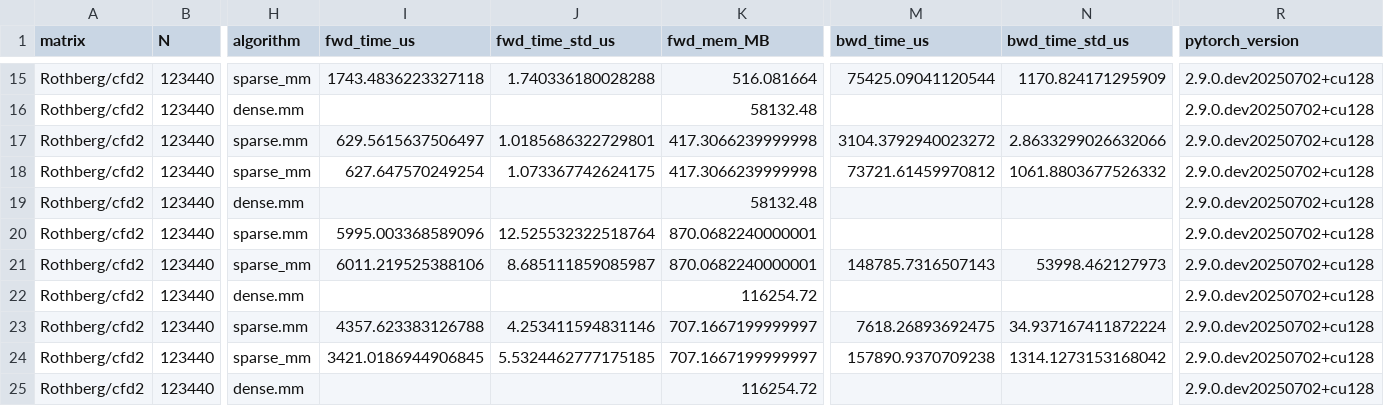
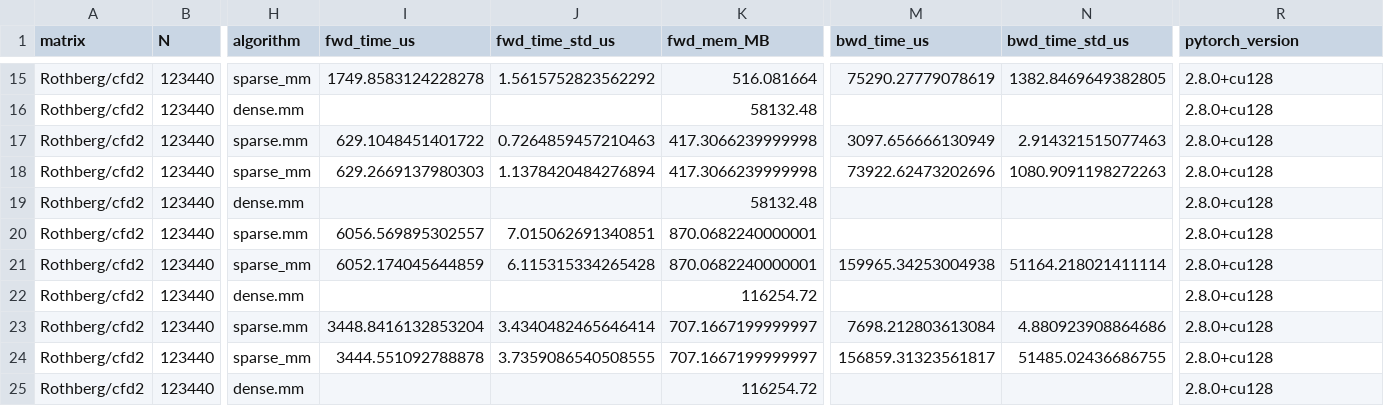
Before and after one commit to cai4cai/torchsparsegradutils, a CSV file: torchsparsegradutils/benchmarks/results/sparse_mm_suite_results.csv, drawn as a sheet; only a part is shown, gaps mark what is left out; the diff covers the shown part only; the diff names each change by its address in the sheet, - before the commit and + after, or states it on an @@ line.

```diff
--- a/torchsparsegradutils/benchmarks/results/sparse_mm_suite_results.csv
+++ b/torchsparsegradutils/benchmarks/results/sparse_mm_suite_results.csv
-I15 (fwd_time_us): 1743.4836223327118
+I15 (fwd_time_us): 1749.8583124228278
-J15 (fwd_time_std_us): 1.740336180028288
+J15 (fwd_time_std_us): 1.5615752823562292
-M15 (bwd_time_us): 75425.09041120544
+M15 (bwd_time_us): 75290.27779078619
-N15 (bwd_time_std_us): 1170.824171295909
+N15 (bwd_time_std_us): 1382.8469649382805
-R15:R25 (pytorch_version): 2.9.0.dev20250702+cu128
+R15:R25 (pytorch_version): 2.8.0+cu128
-I17 (fwd_time_us): 629.5615637506497
+I17 (fwd_time_us): 629.1048451401722
-J17 (fwd_time_std_us): 1.0185686322729801
+J17 (fwd_time_std_us): 0.7264859457210463
-M17 (bwd_time_us): 3104.3792940023272
+M17 (bwd_time_us): 3097.656666130949
-N17 (bwd_time_std_us): 2.8633299026632066
+N17 (bwd_time_std_us): 2.914321515077463
-I18 (fwd_time_us): 627.647570249254
+I18 (fwd_time_us): 629.2669137980303
-J18 (fwd_time_std_us): 1.073367742624175
+J18 (fwd_time_std_us): 1.1378420484276894
-M18 (bwd_time_us): 73721.61459970812
+M18 (bwd_time_us): 73922.62473202696
-N18 (bwd_time_std_us): 1061.8803677526332
+N18 (bwd_time_std_us): 1080.9091198272263
-I20 (fwd_time_us): 5995.003368589096
+I20 (fwd_time_us): 6056.569895302557
-J20 (fwd_time_std_us): 12.525532322518764
+J20 (fwd_time_std_us): 7.015062691340851
-I21 (fwd_time_us): 6011.219525388106
+I21 (fwd_time_us): 6052.174045644859
-J21 (fwd_time_std_us): 8.685111859085987
+J21 (fwd_time_std_us): 6.115315334265428
-M21 (bwd_time_us): 148785.7316507143
+M21 (bwd_time_us): 159965.34253004938
-N21 (bwd_time_std_us): 53998.462127973
+N21 (bwd_time_std_us): 51164.218021411114
-I23 (fwd_time_us): 4357.623383126788
+I23 (fwd_time_us): 3448.8416132853204
-J23 (fwd_time_std_us): 4.253411594831146
+J23 (fwd_time_std_us): 3.4340482465646414
-M23 (bwd_time_us): 7618.26893692475
+M23 (bwd_time_us): 7698.212803613084
-N23 (bwd_time_std_us): 34.937167411872224
+N23 (bwd_time_std_us): 4.880923908864686
-I24 (fwd_time_us): 3421.0186944906845
+I24 (fwd_time_us): 3444.551092788878
-J24 (fwd_time_std_us): 5.5324462777175185
+J24 (fwd_time_std_us): 3.7359086540508555
-M24 (bwd_time_us): 157890.9370709238
+M24 (bwd_time_us): 156859.31323561817
-N24 (bwd_time_std_us): 1314.1273153168042
+N24 (bwd_time_std_us): 51485.02436686755
```
Also changed, not shown: 43 edited cells elsewhere in this file, torchsparsegradutils/benchmarks/results/batched_sparse_mm_rand_results.csv, torchsparsegradutils/benchmarks/results/sparse_mm_rand_results.csv, 13 other files.
